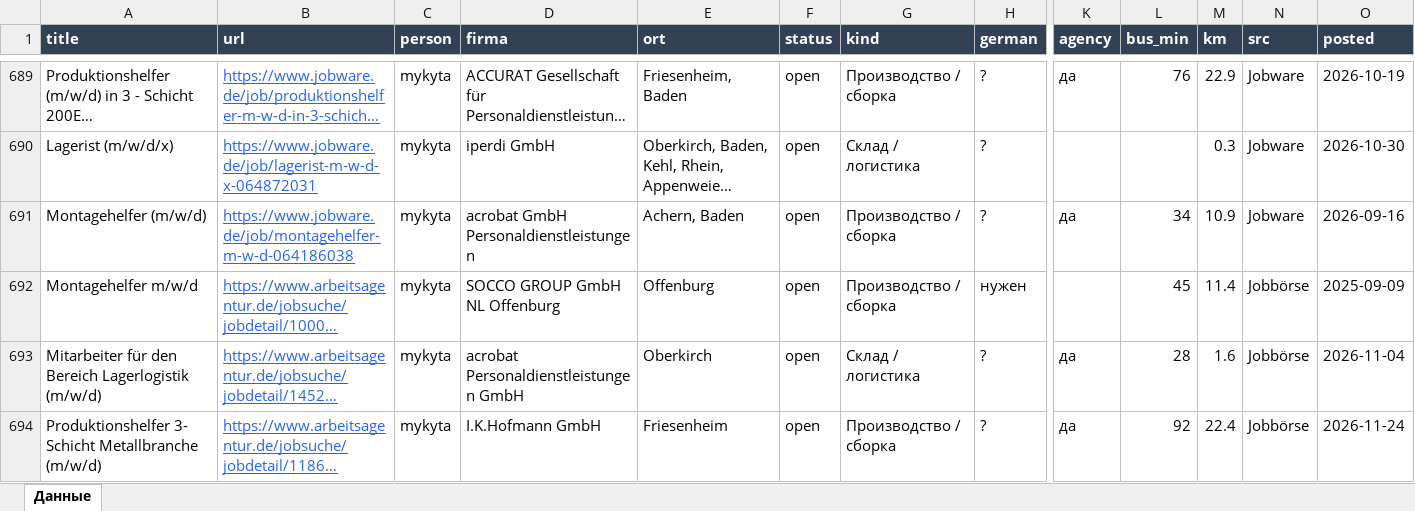
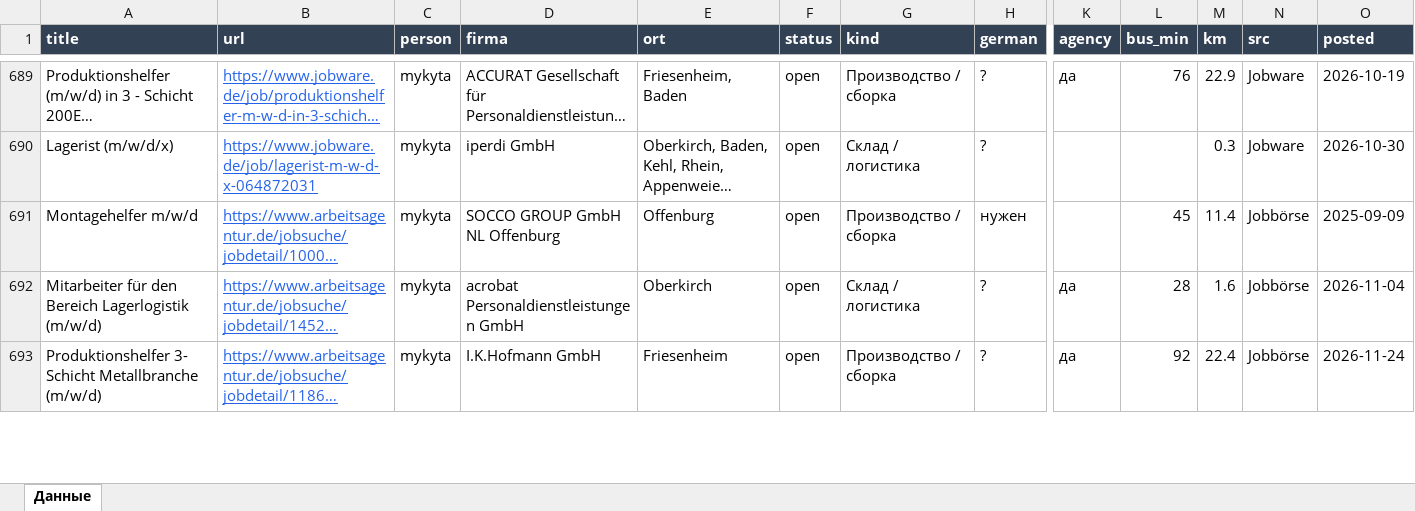
Before and after one commit to Nevrox228/wohnung-og, an Excel workbook: data/eltern_jobs.xlsx, sheet Данные, drawn as a sheet; only a part is shown, gaps mark what is left out; long unchanged cells end in …; values as stored, in another font and other column widths than the file's, no borders; removed rows and columns are numbered as before the commit, all else as after; rows hold the shown columns only; the diff covers the shown part only; the diff names each change by its address in the sheet, - before the commit and + after, or states it on an @@ line.

```diff
--- a/data/eltern_jobs.xlsx (sheet Данные)
+++ b/data/eltern_jobs.xlsx (sheet Данные)
-row 691: Montagehelfer (m/w/d) | https://www.jobware.de/job/montagehelfer-m-w-d-064186038 | mykyta | acrobat GmbH Personaldienstleistungen | Achern, Baden | open | Производство / сборка | ? | да | 34 | 10.9 | Jobware | 2026-09-16
```
Also changed, not shown: 3 added rows and 4 removed rows elsewhere in this sheet, data/olya_jobs.xlsx, data/werk_jobs.xlsx, 10 other files.
